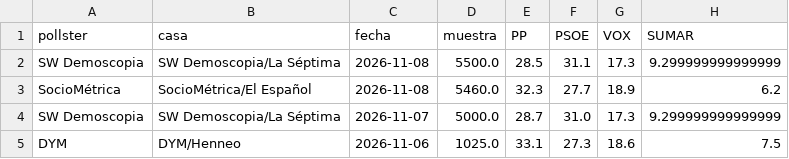
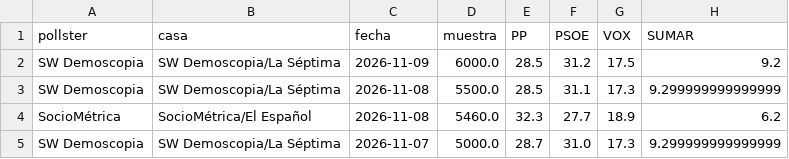
Before and after one commit to DElaMataSam/Elecciones, a CSV file: docs/encuestas.csv, drawn as a sheet; only a part is shown; the shorter side is filled out with more unchanged rows.

```diff
--- a/docs/encuestas.csv
+++ b/docs/encuestas.csv
@@ -1,2 +1,3 @@
 pollster,casa,fecha,muestra,PP,PSOE,VOX,SUMAR
+SW Demoscopia,SW Demoscopia/La Séptima,2026-11-09,6000.0,28.5,31.2,17.5,9.2
 SW Demoscopia,SW Demoscopia/La Séptima,2026-11-08,5500.0,28.5,31.1,17.3,9.299999999999999
```
Also changed, not shown: docs/escanos.csv, 1 other file.
